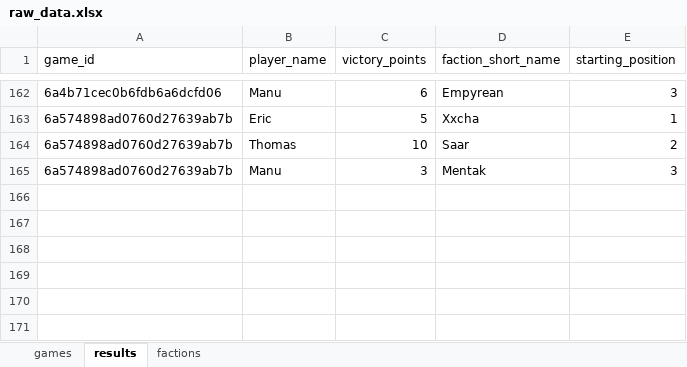
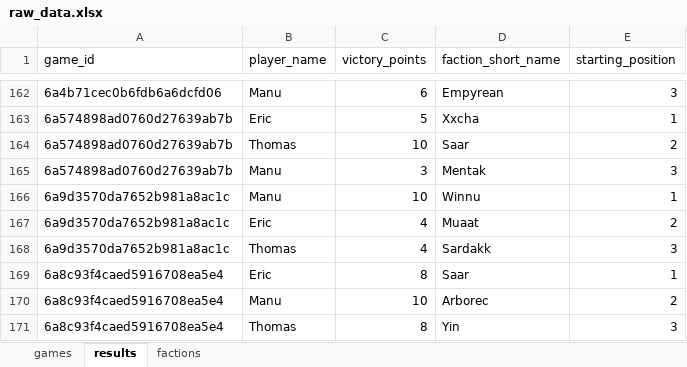
Before and after one commit to M-E-Rademaker/twilight-imperium-stats-, an Excel workbook: data/raw_data.xlsx, sheet results, drawn as a sheet; only a part is shown, gaps mark what is left out; values as stored, in another font and other column widths than the file's, no borders; the diff names each change by its address in the sheet, - before the commit and + after, or states it on an @@ line.

```diff
--- a/data/raw_data.xlsx (sheet results)
+++ b/data/raw_data.xlsx (sheet results)
+row 166: 6a9d3570da7652b981a8ac1c | Manu | 10 | Winnu | 1
+row 167: 6a9d3570da7652b981a8ac1c | Eric | 4 | Muaat | 2
+row 168: 6a9d3570da7652b981a8ac1c | Thomas | 4 | Sardakk | 3
+row 169: 6a8c93f4caed5916708ea5e4 | Eric | 8 | Saar | 1
+row 170: 6a8c93f4caed5916708ea5e4 | Manu | 10 | Arborec | 2
+row 171: 6a8c93f4caed5916708ea5e4 | Thomas | 8 | Yin | 3
```
Also changed, not shown: sheet games, 1 other file.
